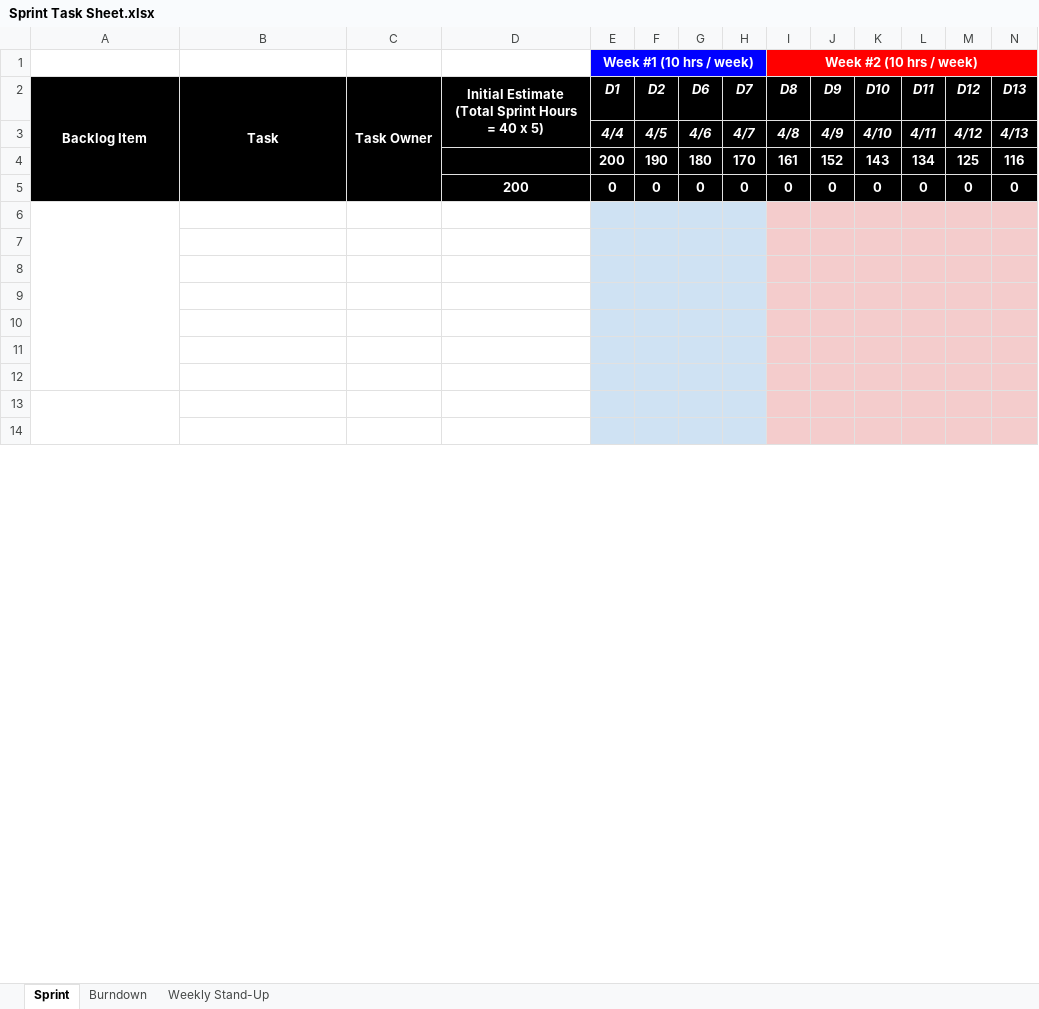
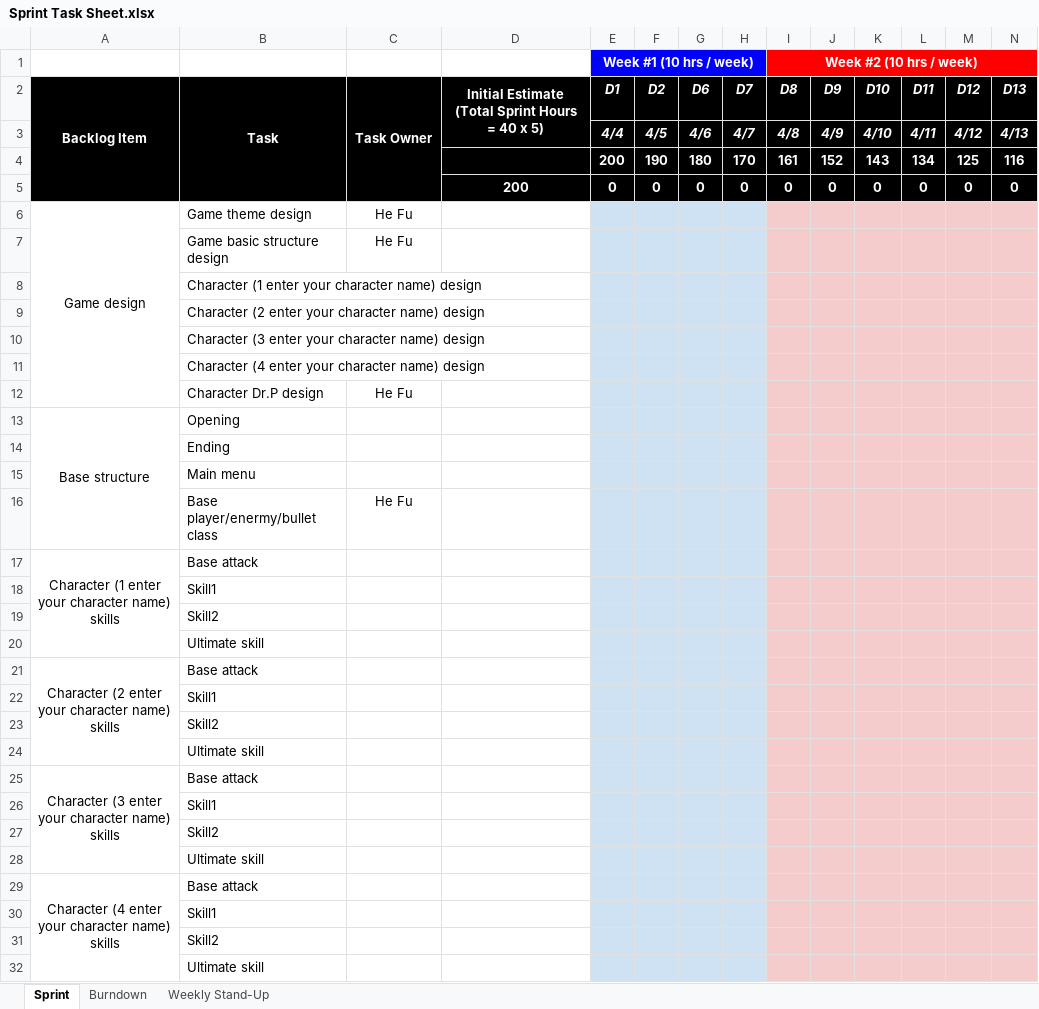
Before and after one commit to nguyensjsu/sp18-202-one-punch-man, an Excel workbook: Sprint Task Sheet.xlsx, sheet Sprint, drawn as a sheet; only a part is shown; values as stored, in another font and other column widths than the file's, no borders; removed rows and columns are numbered as before the commit, all else as after; rows hold the shown columns only; the diff covers the shown part only; the diff names each change by its address in the sheet, - before the commit and + after, or states it on an @@ line.

Commit message:
Updated basic setting & sprint tasks

```diff
--- a/Sprint Task Sheet.xlsx (sheet Sprint)
+++ b/Sprint Task Sheet.xlsx (sheet Sprint)
-row 6: (empty)
+row 6: Game design | Game theme design | He Fu
-row 7: (empty)
+row 7:  | Game basic structure design | He Fu
-B8: (empty)
+B8: Character (1 enter your character name) design
-B9: (empty)
+B9: Character (2 enter your character name) design
-B10: (empty)
+B10: Character (3 enter your character name) design
-B11: (empty)
+B11: Character (4 enter your character name) design
-row 12: (empty)
+row 12:  | Character Dr.P design | He Fu
-row 13: (empty)
+row 13: Base structure | Opening
-A13:A15 merged
+A13:A16 merged
-B14: (empty)
+B14: Ending
+row 15:  | Main menu
+row 16:  | Base player/enermy/bullet class | He Fu
+row 17: Character (1 enter your character name) skills | Base attack
+row 18:  | Skill1
+row 19:  | Skill2
+row 20:  | Ultimate skill
+row 21: Character (2 enter your character name) skills | Base attack
+row 22:  | Skill1
+row 23:  | Skill2
+row 24:  | Ultimate skill
+row 25: Character (3 enter your character name) skills | Base attack
+row 26:  | Skill1
+row 27:  | Skill2
+row 28:  | Ultimate skill
+row 29: Character (4 enter your character name) skills | Base attack
+row 30:  | Skill1
+row 31:  | Skill2
+row 32:  | Ultimate skill
```
Also changed, not shown: 22 added rows and cell formats elsewhere in this sheet, charts or pictures, 5 other files.
